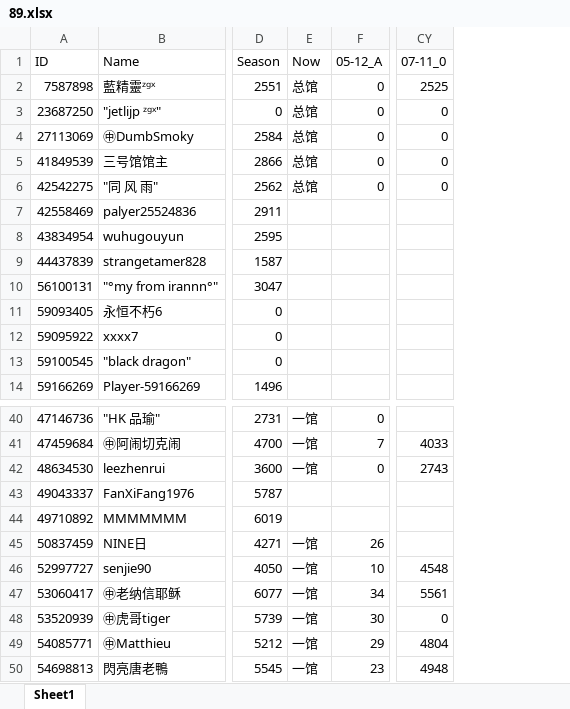
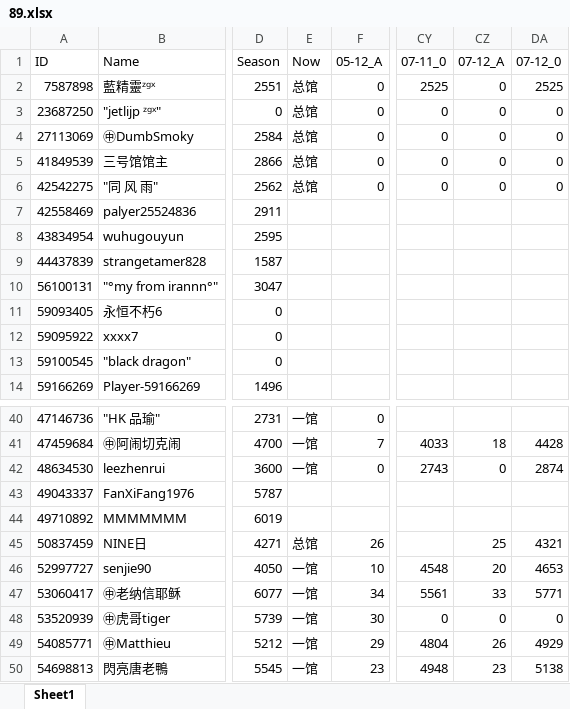
Before and after one commit to CTWYouYu/ZGX_Public, an Excel workbook: Season_Attack/89.xlsx, sheet Sheet1, drawn as a sheet; only a part is shown, gaps mark what is left out; values as stored, in another font and other column widths than the file's, no cell formats; the diff names each change by its address in the sheet, - before the commit and + after, or states it on an @@ line.

```diff
--- a/Season_Attack/89.xlsx (sheet Sheet1)
+++ b/Season_Attack/89.xlsx (sheet Sheet1)
+column CZ (07-12_A), rows 2-6: all 0; rows 41-50: 18 | 0 |  |  | 25 | 20 | 33 | 0 | 26 | 23
+column DA (07-12_0), rows 2-6: 2525 | 0 | 0 | 0 | 0; rows 41-50: 4428 | 2874 |  |  | 4321 | 4653 | 5771 | 0 | 4929 | 5138
-E45 (Now): 一馆
+E45 (Now): 总馆
```
Also changed, not shown: cell formats, Season_Trophies/81.xlsx, Season_Trophies/82.xlsx, 7 other files.
